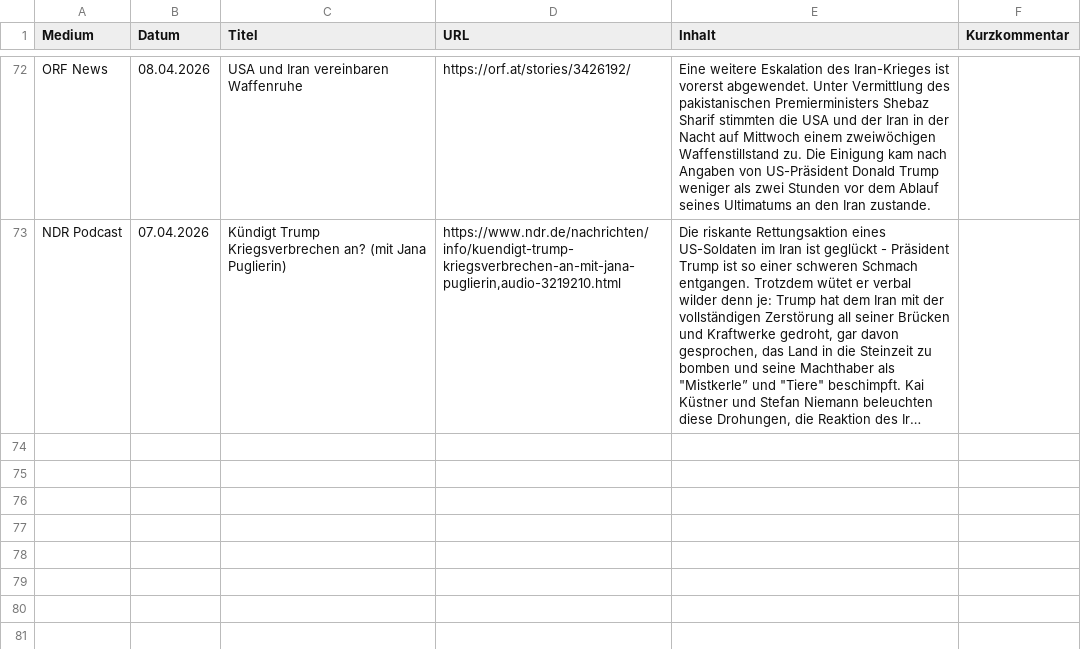
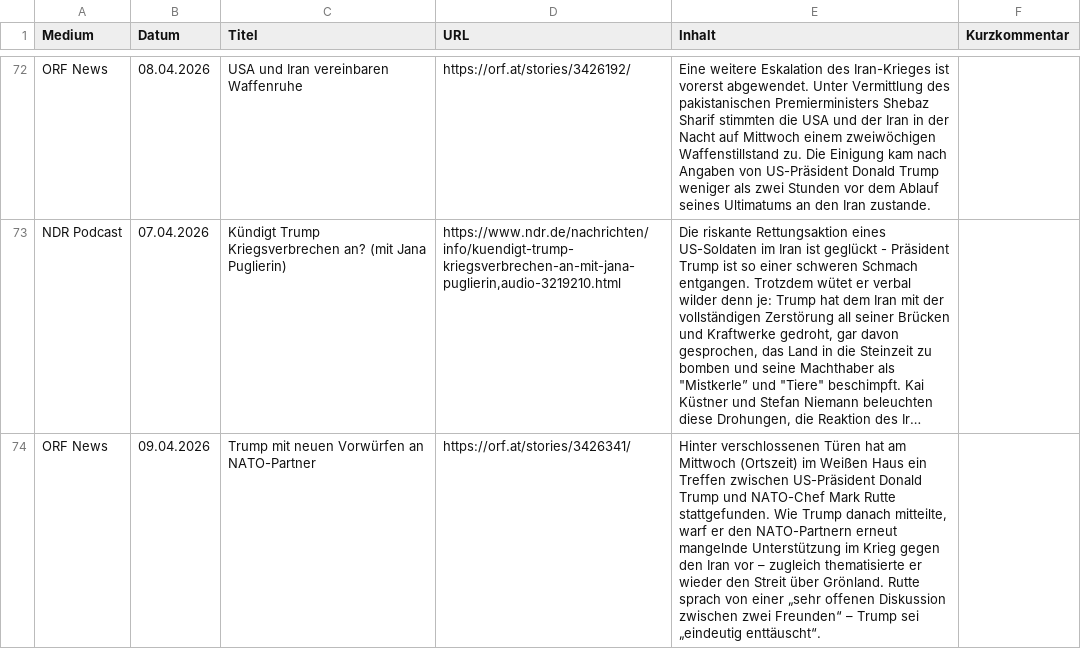
Before and after one commit to mp3skater/GermanHW, a CSV file: alle_artikel.csv, drawn as a sheet; only a part is shown, gaps mark what is left out; long unchanged cells end in …; the diff covers the shown part only; the diff names each change by its address in the sheet, - before the commit and + after, or states it on an @@ line.

```diff
--- a/alle_artikel.csv
+++ b/alle_artikel.csv
+row 74: ORF News | 09.04.2026 | Trump mit neuen Vorwürfen an NATO-Partner | https://orf.at/stories/3426341/ | Hinter verschlossenen Türen hat am Mittwoch (Ortszeit) im Weißen Haus ein Treffen zwischen US-Präsident Donald Trump und NATO-Chef Mark Rutte stattgefunden. Wie Trump danach mitteilte, warf er den NATO-Partnern erneut mangelnde Unterstützung im Krieg gegen den Iran vor – zugleich thematisierte er wieder den Streit über Grönland. Rutte sprach von einer „sehr offenen Diskussion zwischen zwei Freunden“ – Trump sei „eindeutig enttäuscht“.
```
Also changed, not shown: 1 added row elsewhere in this file.
